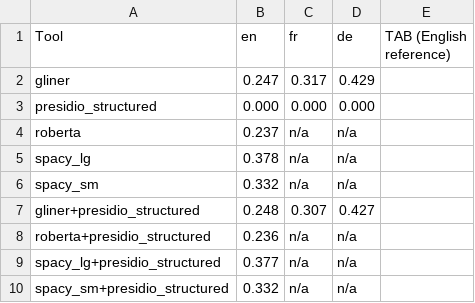
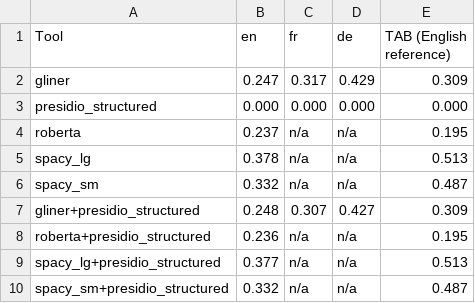
Before and after one commit to TextLayer-Sandbox/pii-toolbox, a CSV file: results/outputs/table5_strict.csv, drawn as a sheet.

```diff
--- a/results/outputs/table5_strict.csv
+++ b/results/outputs/table5_strict.csv
@@ -1,10 +1,10 @@
 Tool,en,fr,de,TAB (English reference)
-gliner,0.247,0.317,0.429,
-presidio_structured,0.000,0.000,0.000,
-roberta,0.237,n/a,n/a,
-spacy_lg,0.378,n/a,n/a,
-spacy_sm,0.332,n/a,n/a,
-gliner+presidio_structured,0.248,0.307,0.427,
-roberta+presidio_structured,0.236,n/a,n/a,
-spacy_lg+presidio_structured,0.377,n/a,n/a,
-spacy_sm+presidio_structured,0.332,n/a,n/a,
+gliner,0.247,0.317,0.429,0.309
+presidio_structured,0.000,0.000,0.000,0.000
+roberta,0.237,n/a,n/a,0.195
+spacy_lg,0.378,n/a,n/a,0.513
+spacy_sm,0.332,n/a,n/a,0.487
+gliner+presidio_structured,0.248,0.307,0.427,0.309
+roberta+presidio_structured,0.236,n/a,n/a,0.195
+spacy_lg+presidio_structured,0.377,n/a,n/a,0.513
+spacy_sm+presidio_structured,0.332,n/a,n/a,0.487
```
Also changed, not shown: results/outputs/table5_relaxed.csv, 4 other files.
